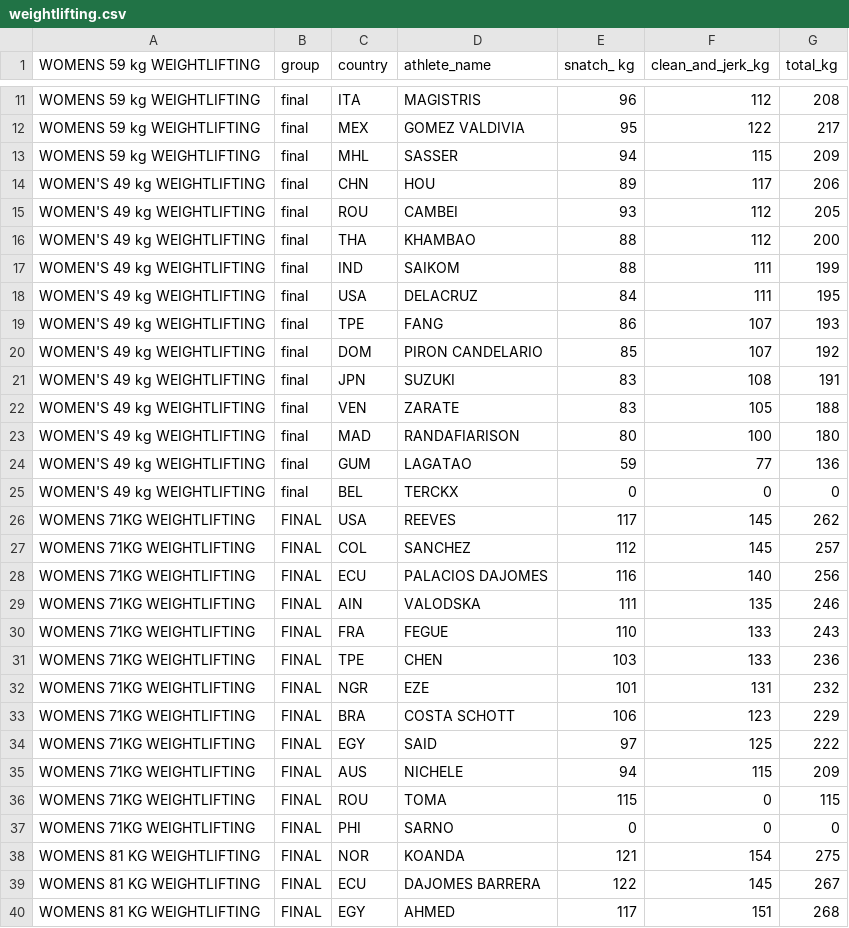
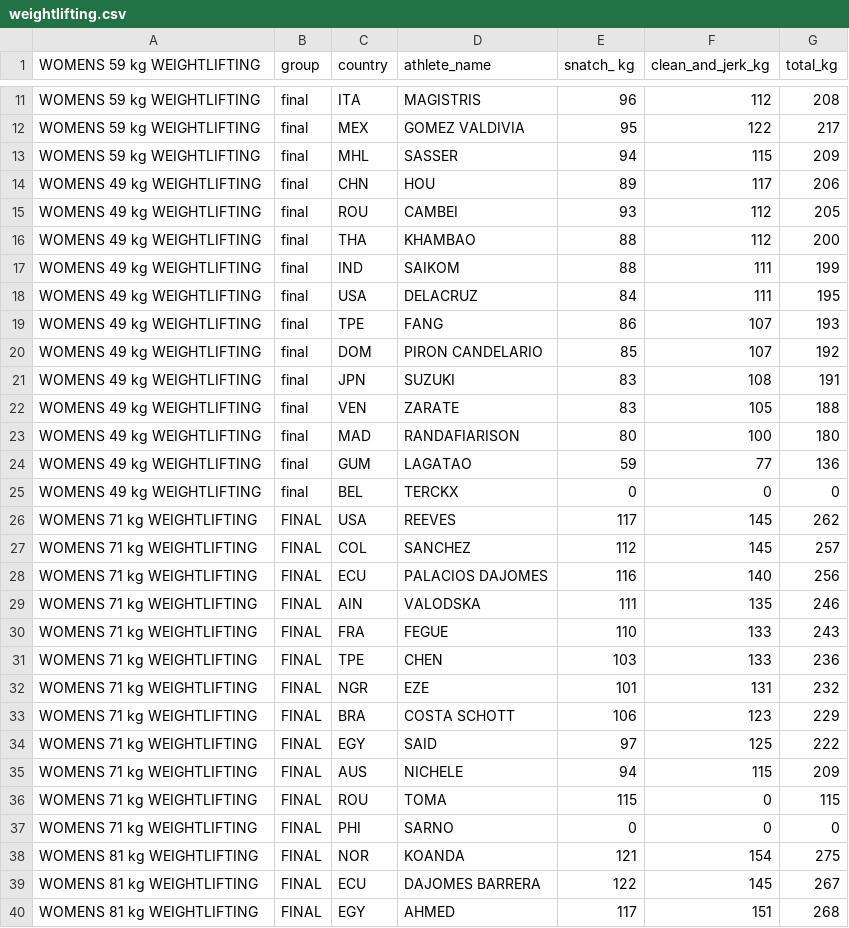
Before and after one commit to PythonCoderUnicorn/Paris2024Olympics, a CSV file: athletics/weightlifting.csv, drawn as a sheet; only a part is shown, gaps mark what is left out; the diff covers the shown part only.

Commit message:
Update weightlifting.csv

```diff
--- a/athletics/weightlifting.csv
+++ b/athletics/weightlifting.csv
@@ -13,28 +13,28 @@ WOMENS 59 kg WEIGHTLIFTING , final , MEX, GOMEZ VALDIVIA, 95,122, 217
 WOMENS 59 kg WEIGHTLIFTING , final , MHL, SASSER, 94,115, 209
-WOMEN'S 49 kg WEIGHTLIFTING , final , CHN, HOU,89, 117, 206
-WOMEN'S 49 kg WEIGHTLIFTING , final , ROU, CAMBEI,93,112,205
-WOMEN'S 49 kg WEIGHTLIFTING , final , THA, KHAMBAO,88,112,200
-WOMEN'S 49 kg WEIGHTLIFTING , final , IND, SAIKOM,88, 111,199
-WOMEN'S 49 kg WEIGHTLIFTING , final , USA, DELACRUZ,84,111,195
-WOMEN'S 49 kg WEIGHTLIFTING , final , TPE, FANG, 86,107,193
-WOMEN'S 49 kg WEIGHTLIFTING , final , DOM, PIRON CANDELARIO,85,107,192
-WOMEN'S 49 kg WEIGHTLIFTING , final , JPN, SUZUKI,83,108,191
-WOMEN'S 49 kg WEIGHTLIFTING , final , VEN, ZARATE,83,105, 188
-WOMEN'S 49 kg WEIGHTLIFTING , final , MAD, RANDAFIARISON,80,100, 180
-WOMEN'S 49 kg WEIGHTLIFTING , final , GUM, LAGATAO,59,77,136
-WOMEN'S 49 kg WEIGHTLIFTING , final , BEL, TERCKX, 0,0,0
-WOMENS 71KG WEIGHTLIFTING , FINAL, USA, REEVES,	117,145, 262
-WOMENS 71KG WEIGHTLIFTING , FINAL, COL, SANCHEZ,112,145 , 257
-WOMENS 71KG WEIGHTLIFTING , FINAL, ECU, PALACIOS DAJOMES, 116,140 , 256
-WOMENS 71KG WEIGHTLIFTING , FINAL, AIN, VALODSKA, 111,135 , 246
-WOMENS 71KG WEIGHTLIFTING , FINAL, FRA, FEGUE,110,133 , 243
-WOMENS 71KG WEIGHTLIFTING , FINAL, TPE, CHEN,103,133 , 236
-WOMENS 71KG WEIGHTLIFTING , FINAL, NGR, EZE, 101,131 , 232
-WOMENS 71KG WEIGHTLIFTING , FINAL, BRA, COSTA SCHOTT, 106,123 , 229
-WOMENS 71KG WEIGHTLIFTING , FINAL, EGY, SAID,97,125 , 222
-WOMENS 71KG WEIGHTLIFTING , FINAL, AUS, NICHELE, 94,115 , 209
-WOMENS 71KG WEIGHTLIFTING , FINAL, ROU, TOMA, 115,0 ,115
-WOMENS 71KG WEIGHTLIFTING , FINAL, PHI, SARNO, 0,0,0
-WOMENS 81 KG WEIGHTLIFTING ,FINAL,NOR,KOANDA,121,154,275
-WOMENS 81 KG WEIGHTLIFTING ,FINAL,ECU ,DAJOMES BARRERA,122, 145, 267
-WOMENS 81 KG WEIGHTLIFTING ,FINAL,EGY	,AHMED,117, 151, 268
+WOMENS 49 kg WEIGHTLIFTING , final , CHN, HOU,89, 117, 206
+WOMENS 49 kg WEIGHTLIFTING , final , ROU, CAMBEI,93,112,205
+WOMENS 49 kg WEIGHTLIFTING , final , THA, KHAMBAO,88,112,200
+WOMENS 49 kg WEIGHTLIFTING , final , IND, SAIKOM,88, 111,199
+WOMENS 49 kg WEIGHTLIFTING , final , USA, DELACRUZ,84,111,195
+WOMENS 49 kg WEIGHTLIFTING , final , TPE, FANG, 86,107,193
+WOMENS 49 kg WEIGHTLIFTING , final , DOM, PIRON CANDELARIO,85,107,192
+WOMENS 49 kg WEIGHTLIFTING , final , JPN, SUZUKI,83,108,191
+WOMENS 49 kg WEIGHTLIFTING , final , VEN, ZARATE,83,105, 188
+WOMENS 49 kg WEIGHTLIFTING , final , MAD, RANDAFIARISON,80,100, 180
+WOMENS 49 kg WEIGHTLIFTING , final , GUM, LAGATAO,59,77,136
+WOMENS 49 kg WEIGHTLIFTING , final , BEL, TERCKX, 0,0,0
+WOMENS 71 kg WEIGHTLIFTING , FINAL, USA, REEVES,	117,145, 262
+WOMENS 71 kg WEIGHTLIFTING , FINAL, COL, SANCHEZ,112,145 , 257
+WOMENS 71 kg WEIGHTLIFTING , FINAL, ECU, PALACIOS DAJOMES, 116,140 , 256
+WOMENS 71 kg WEIGHTLIFTING , FINAL, AIN, VALODSKA, 111,135 , 246
+WOMENS 71 kg WEIGHTLIFTING , FINAL, FRA, FEGUE,110,133 , 243
+WOMENS 71 kg WEIGHTLIFTING , FINAL, TPE, CHEN,103,133 , 236
+WOMENS 71 kg WEIGHTLIFTING , FINAL, NGR, EZE, 101,131 , 232
+WOMENS 71 kg WEIGHTLIFTING , FINAL, BRA, COSTA SCHOTT, 106,123 , 229
+WOMENS 71 kg WEIGHTLIFTING , FINAL, EGY, SAID,97,125 , 222
+WOMENS 71 kg WEIGHTLIFTING , FINAL, AUS, NICHELE, 94,115 , 209
+WOMENS 71 kg WEIGHTLIFTING , FINAL, ROU, TOMA, 115,0 ,115
+WOMENS 71 kg WEIGHTLIFTING , FINAL, PHI, SARNO, 0,0,0
+WOMENS 81 kg WEIGHTLIFTING ,FINAL,NOR,KOANDA,121,154,275
+WOMENS 81 kg WEIGHTLIFTING ,FINAL,ECU ,DAJOMES BARRERA,122, 145, 267
+WOMENS 81 kg WEIGHTLIFTING ,FINAL,EGY	,AHMED,117, 151, 268
```
Also changed, not shown: 13 added rows and 10 edited cells elsewhere in this file.
